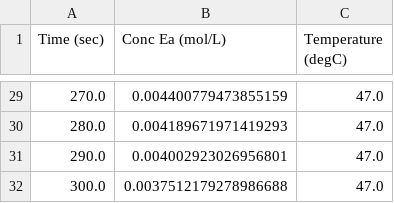
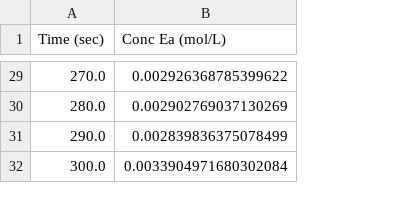
Before and after one commit to Nachreld/EthylAcetate, a CSV file: Data Concentration/47Cdata3.csv, drawn as a sheet; only a part is shown, gaps mark what is left out; the diff covers the shown part only; the diff names each change by its address in the sheet, - before the commit and + after, or states it on an @@ line.

```diff
--- a/Data Concentration/47Cdata3.csv
+++ b/Data Concentration/47Cdata3.csv
-column C (Temperature (degC)), rows 29-32: all 47.0
-B29 (Conc Ea (mol/L)): 0.004400779473855159
+B29 (Conc Ea (mol/L)): 0.002926368785399622
-B30 (Conc Ea (mol/L)): 0.004189671971419293
+B30 (Conc Ea (mol/L)): 0.002902769037130269
-B31 (Conc Ea (mol/L)): 0.004002923026956801
+B31 (Conc Ea (mol/L)): 0.002839836375078499
-B32 (Conc Ea (mol/L)): 0.0037512179278986688
+B32 (Conc Ea (mol/L)): 0.0033904971680302084
```
Also changed, not shown: 26 edited cells elsewhere in this file, Data Concentration/47CSteady.csv, Data Concentration/47Cdata1.csv, 12 other files.
